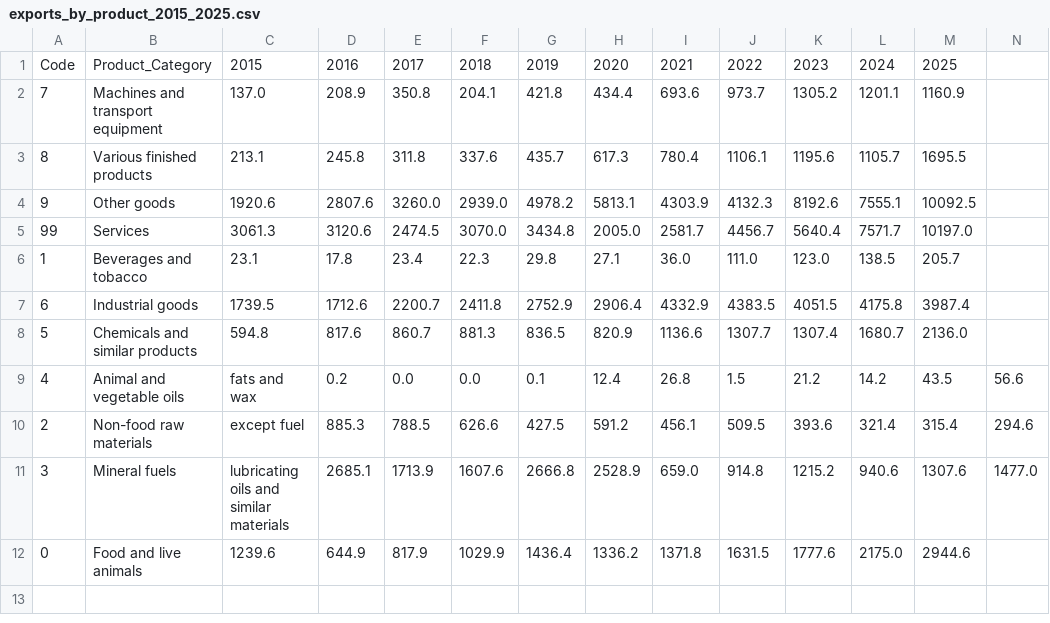
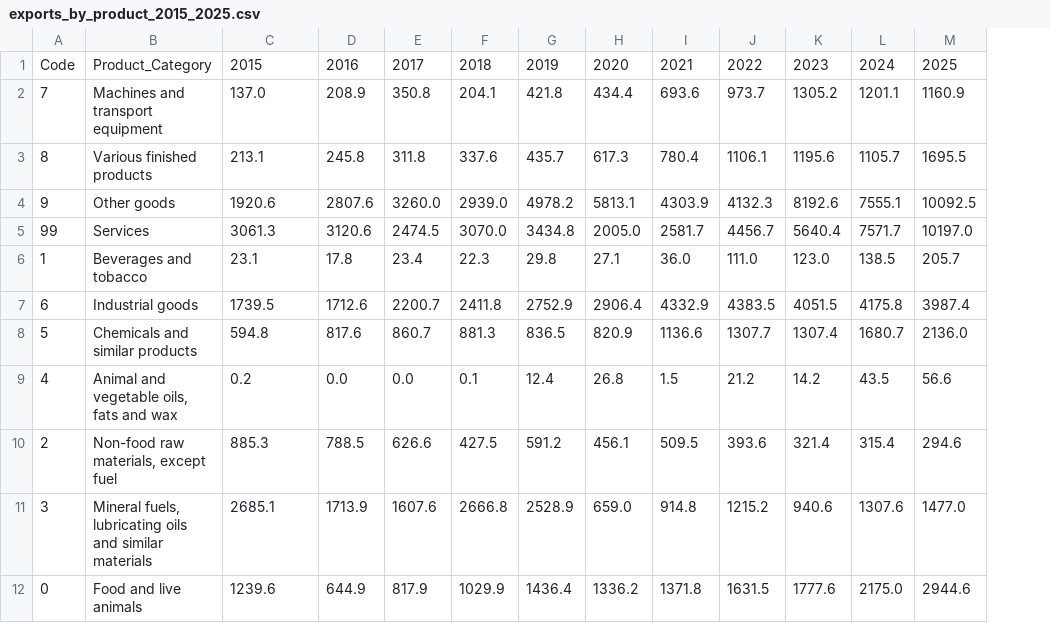
Before and after one commit to Oybibikhon/uzbekistan-trade-analysis, a CSV file: data/raw/exports_by_product_2015_2025.csv, drawn as a sheet; the diff names each change by its address in the sheet, - before the commit and + after, or states it on an @@ line.

```diff
--- a/data/raw/exports_by_product_2015_2025.csv
+++ b/data/raw/exports_by_product_2015_2025.csv
-column N, rows 9-11: 56.6 | 294.6 | 1477.0
-B9: Animal and vegetable oils
+B9: Animal and vegetable oils, fats and wax
-C9: fats and wax
+C9: 0.2
-D9: 0.2
+D9: 0.0
-F9: 0.0
+F9: 0.1
-G9: 0.1
+G9: 12.4
-H9: 12.4
+H9: 26.8
-I9: 26.8
+I9: 1.5
-J9: 1.5
+J9: 21.2
-K9: 21.2
+K9: 14.2
-L9: 14.2
+L9: 43.5
-M9: 43.5
+M9: 56.6
-B10: Non-food raw materials
+B10: Non-food raw materials, except fuel
-C10: except fuel
+C10: 885.3
-D10: 885.3
+D10: 788.5
-E10: 788.5
+E10: 626.6
-F10: 626.6
+F10: 427.5
-G10: 427.5
+G10: 591.2
-H10: 591.2
+H10: 456.1
-I10: 456.1
+I10: 509.5
-J10: 509.5
+J10: 393.6
-K10: 393.6
+K10: 321.4
-L10: 321.4
+L10: 315.4
-M10: 315.4
+M10: 294.6
-B11: Mineral fuels
+B11: Mineral fuels, lubricating oils and similar materials
-C11: lubricating oils and similar materials
+C11: 2685.1
-D11: 2685.1
+D11: 1713.9
-E11: 1713.9
+E11: 1607.6
-F11: 1607.6
+F11: 2666.8
-G11: 2666.8
+G11: 2528.9
-H11: 2528.9
+H11: 659.0
-I11: 659.0
+I11: 914.8
-J11: 914.8
+J11: 1215.2
-K11: 1215.2
+K11: 940.6
-L11: 940.6
+L11: 1307.6
-M11: 1307.6
+M11: 1477.0
```
Also changed, not shown: 4 other files.
